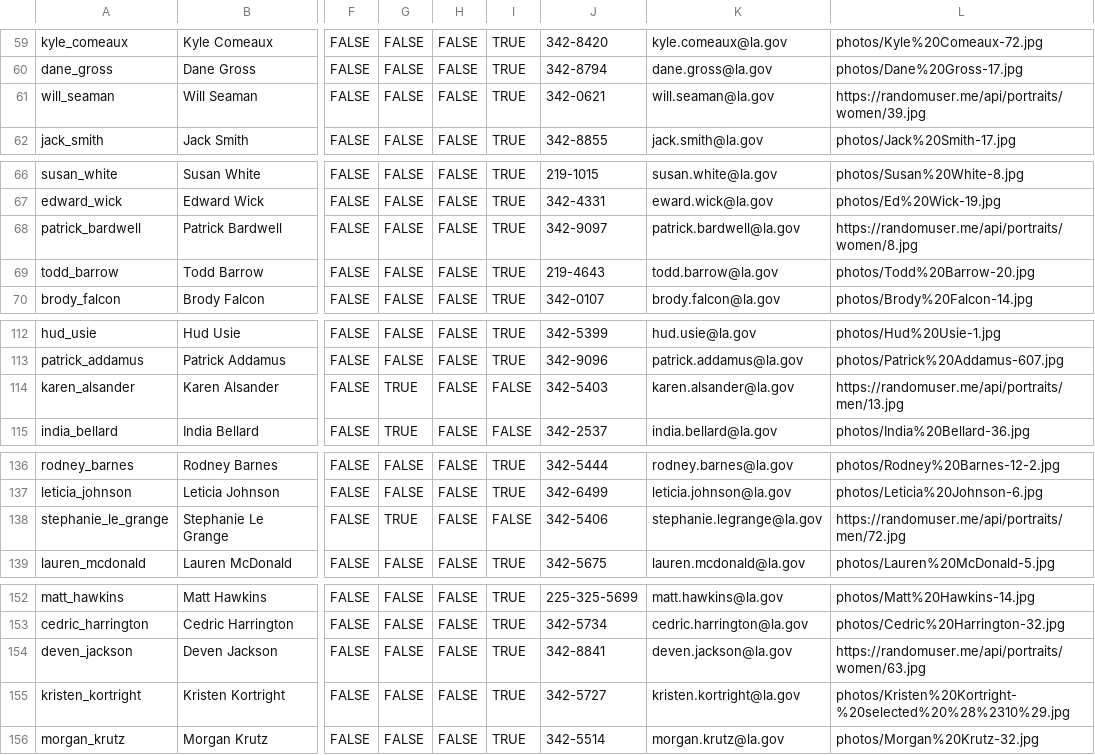
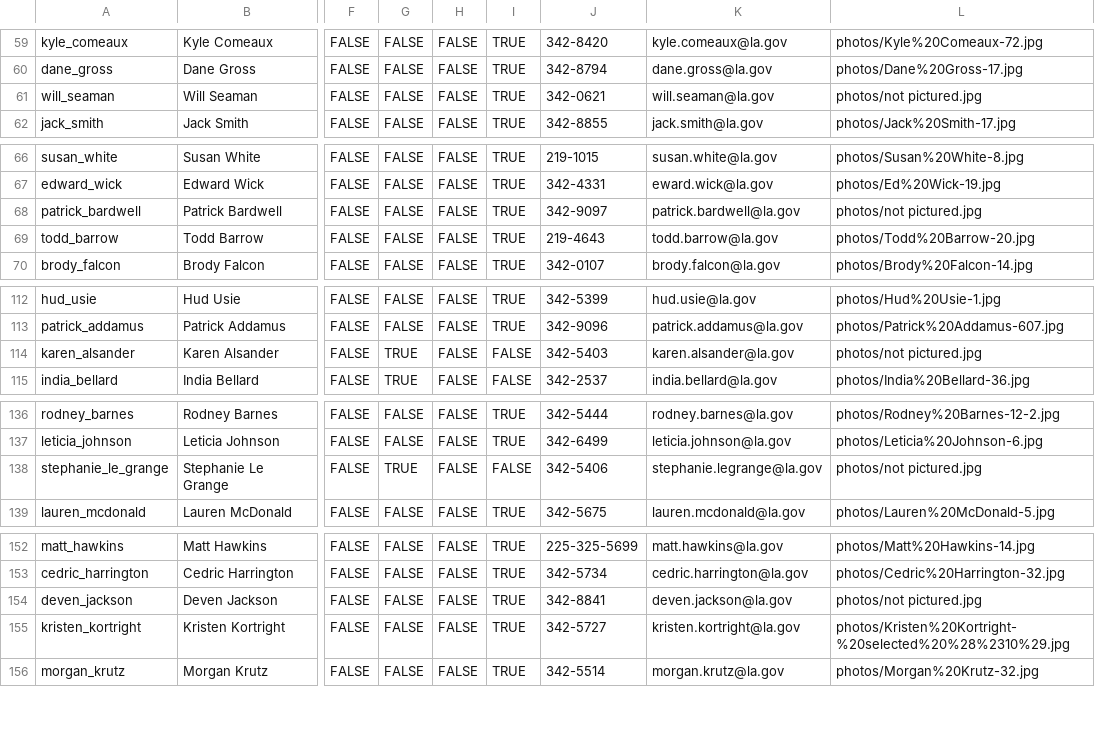
Before and after one commit to Louisiana-Economic-Development/orgchart, a CSV file: orgchart.csv, drawn as a sheet; only a part is shown, gaps mark what is left out; the diff covers the shown part only; the diff names each change by its address in the sheet, - before the commit and + after, or states it on an @@ line.

```diff
--- a/orgchart.csv
+++ b/orgchart.csv
-L61: https://randomuser.me/api/portraits/women/39.jpg
+L61: photos/not pictured.jpg
-L68: https://randomuser.me/api/portraits/women/8.jpg
+L68: photos/not pictured.jpg
-L114: https://randomuser.me/api/portraits/men/13.jpg
+L114: photos/not pictured.jpg
-L138: https://randomuser.me/api/portraits/men/72.jpg
+L138: photos/not pictured.jpg
-L154: https://randomuser.me/api/portraits/women/63.jpg
+L154: photos/not pictured.jpg
```
Also changed, not shown: 8 edited cells elsewhere in this file.
